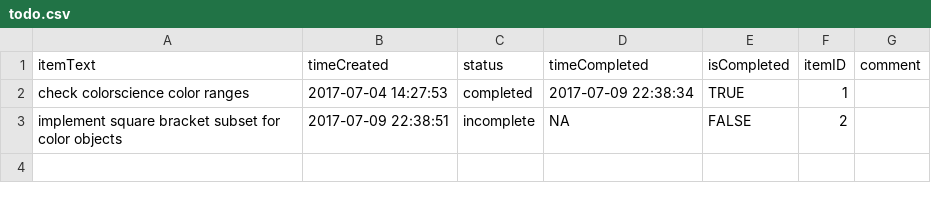
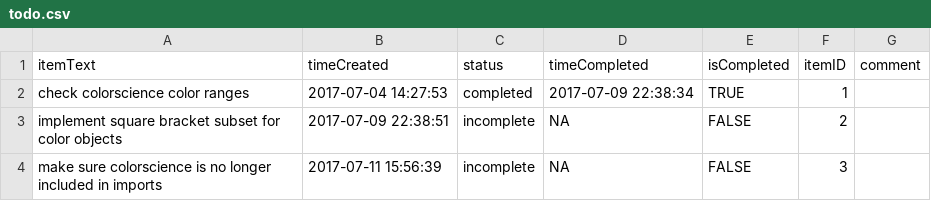
Before and after one commit to markwh/markplots, a CSV file: todo.csv, drawn as a sheet.

```diff
--- a/todo.csv
+++ b/todo.csv
@@ -3 +3,2 @@
 "implement square bracket subset for color objects",2017-07-09 22:38:51,"incomplete",NA,FALSE,2,""
+"make sure colorscience is no longer included in imports",2017-07-11 15:56:39,"incomplete",NA,FALSE,3,""
```
Also changed, not shown: 14 other files.
